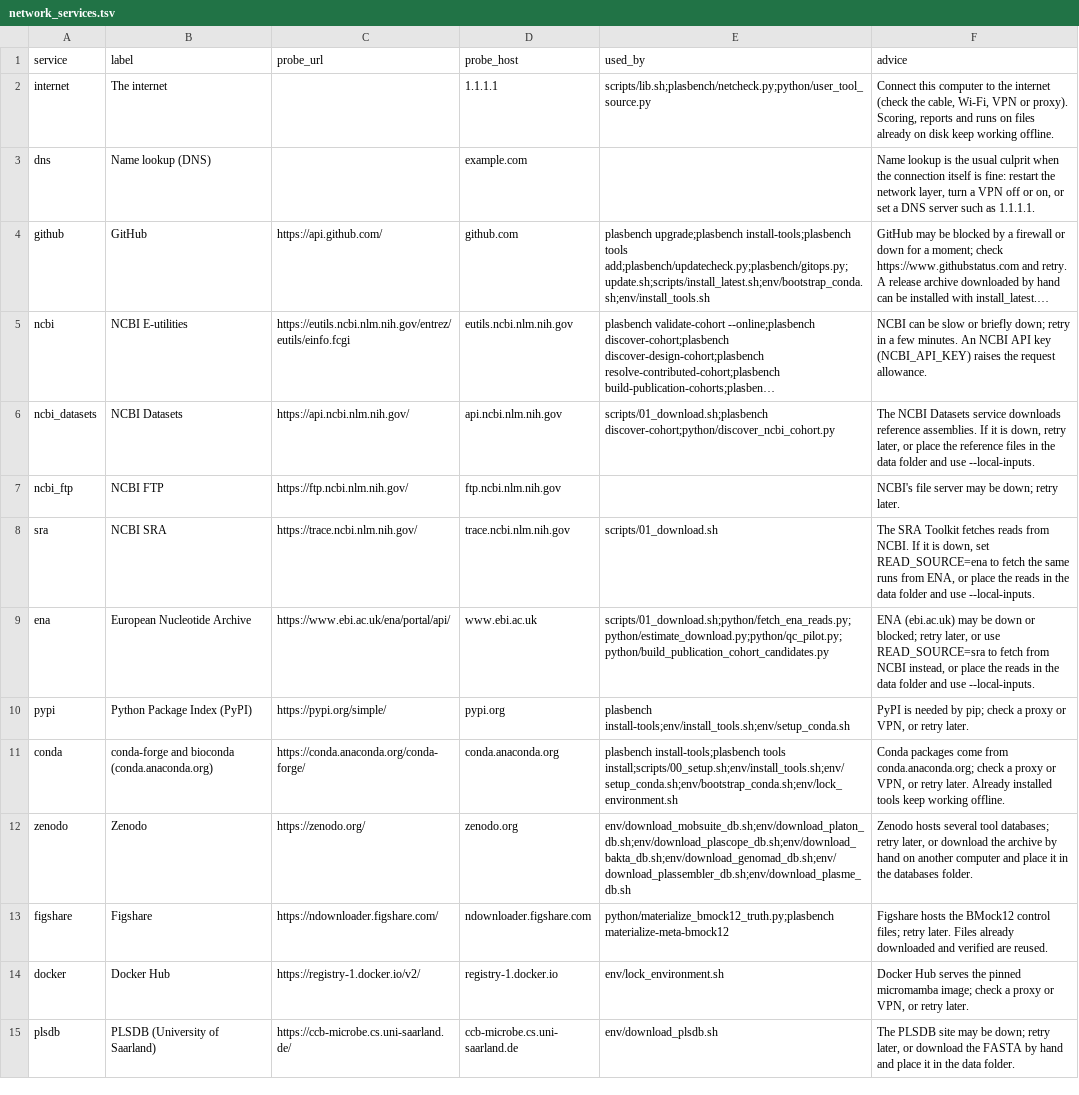
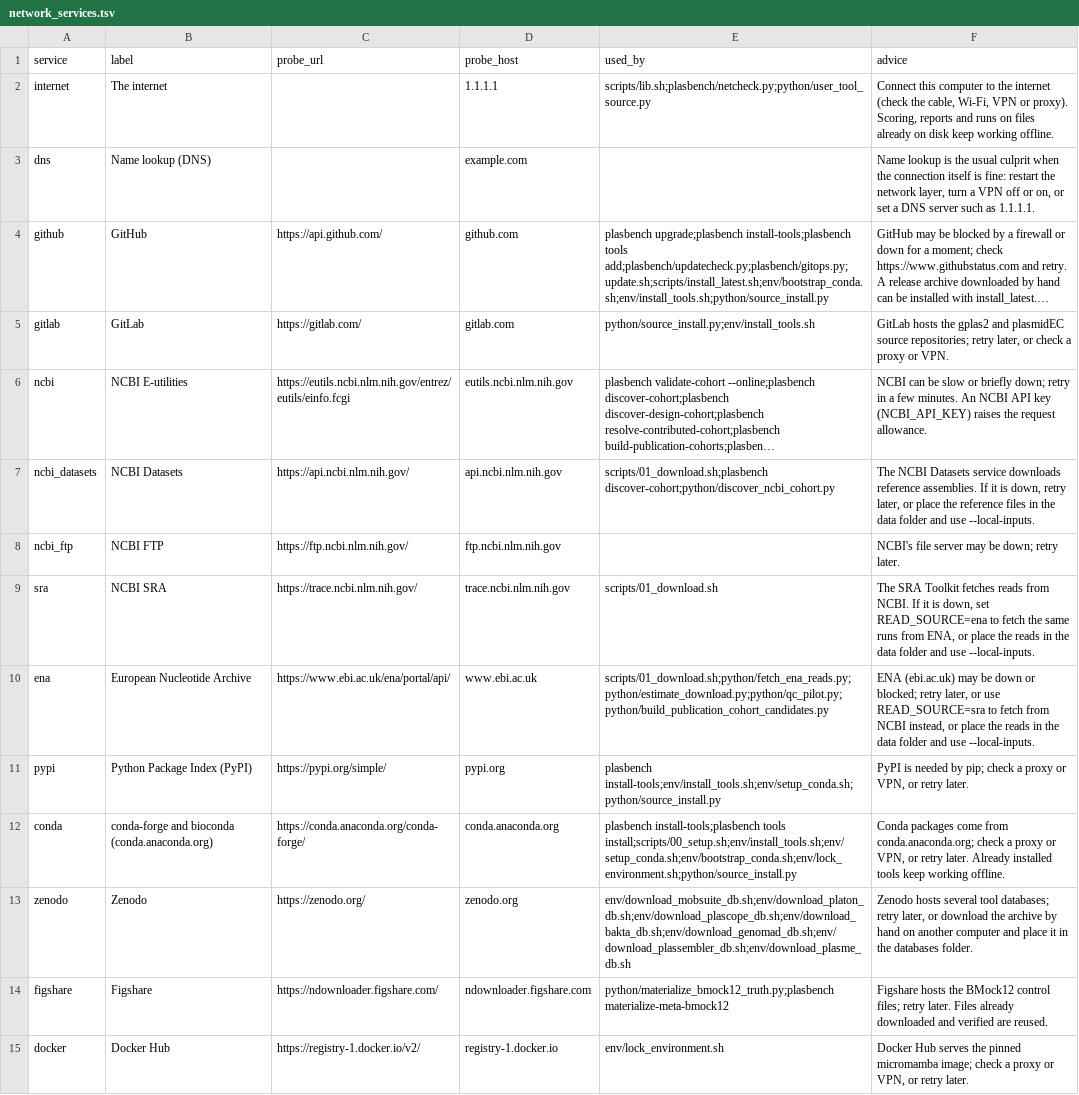
Before and after one commit to ubeffiong/plasbench, a TSV file: config/network_services.tsv, drawn as a sheet; only a part is shown; the shorter side is filled out with more unchanged rows; long unchanged cells end in …; addresses are those after the commit; the diff names each change by its address in the sheet, - before the commit and + after, or states it on an @@ line.

```diff
--- a/config/network_services.tsv
+++ b/config/network_services.tsv
-E4 (used_by): …install-tools;plasbench tools add;plasbench/updatecheck.py;plasbench/gitops.py;update.sh;scripts/install_latest.sh;env/bootstrap_conda.sh;env/install_tools.sh
+E4 (used_by): …install-tools;plasbench tools add;plasbench/updatecheck.py;plasbench/gitops.py;update.sh;scripts/install_latest.sh;env/bootstrap_conda.sh;env/install_tools.sh;python/source_install.py
+row 5: gitlab | GitLab | https://gitlab.com/ | gitlab.com | python/source_install.py;env/install_tools.sh | GitLab hosts the gplas2 and plasmidEC source repositories; retry later, or check a proxy or VPN.
-E11 (used_by): plasbench install-tools;env/install_tools.sh;env/setup_conda.sh
+E11 (used_by): plasbench install-tools;env/install_tools.sh;env/setup_conda.sh;python/source_install.py
-E12 (used_by): …install-tools;plasbench tools install;scripts/00_setup.sh;env/install_tools.sh;env/setup_conda.sh;env/bootstrap_conda.sh;env/lock_environment.sh
+E12 (used_by): …install-tools;plasbench tools install;scripts/00_setup.sh;env/install_tools.sh;env/setup_conda.sh;env/bootstrap_conda.sh;env/lock_environment.sh;python/source_install.py
```
Also changed, not shown: config/metagenomic_tool_installers.tsv, config/tool_installers.tsv, 32 other files.
